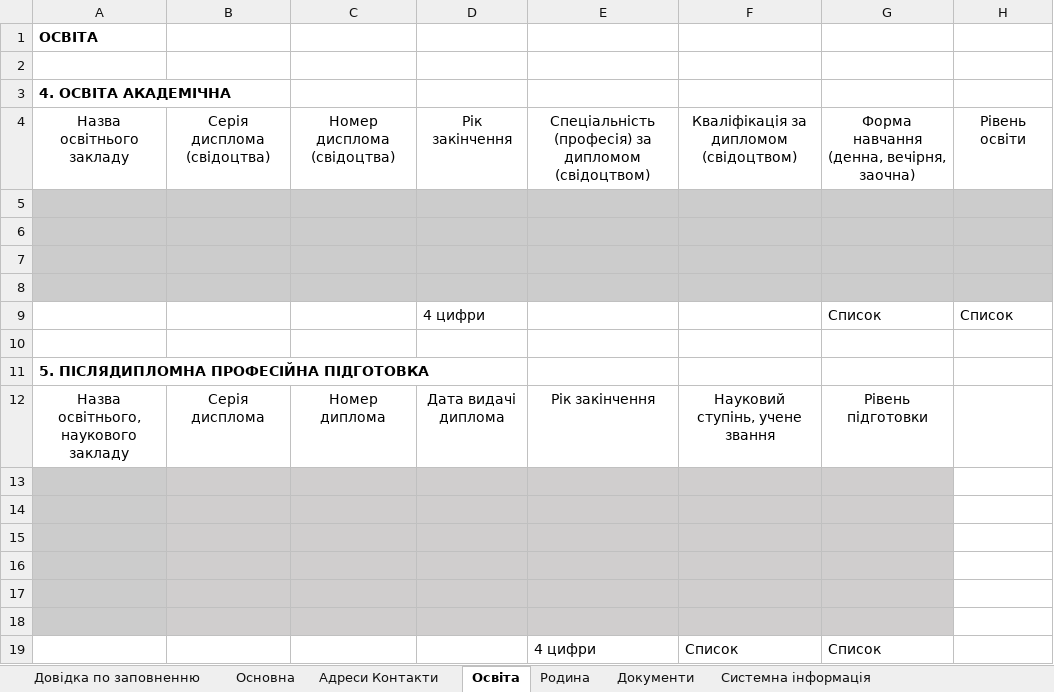
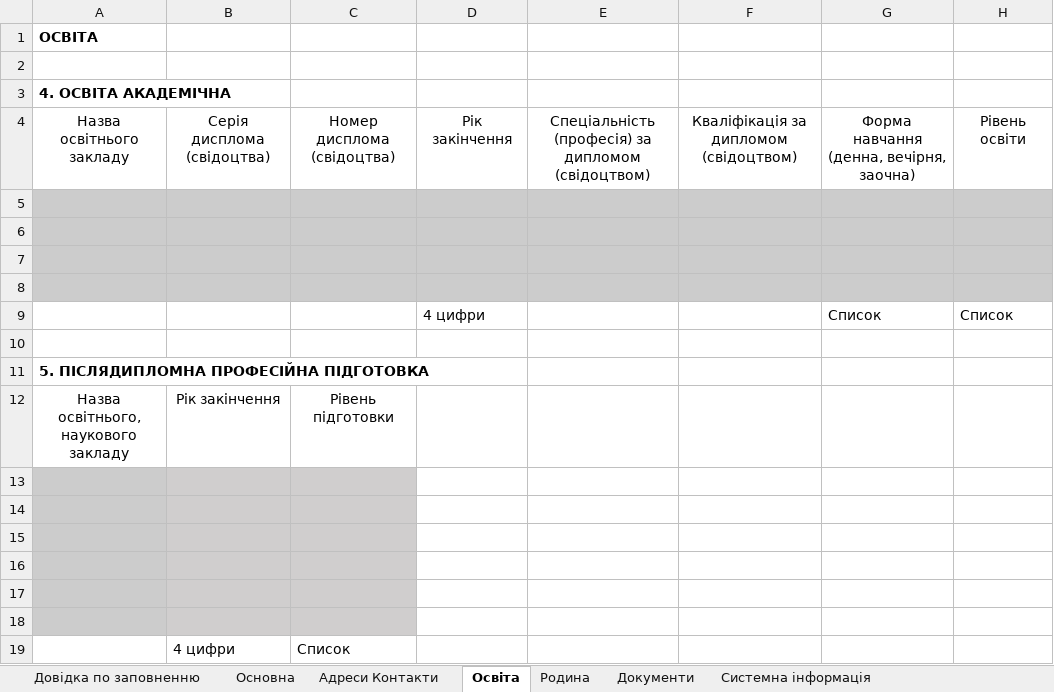
Before and after one commit to ddimae/military_oblik_khpi, an Excel workbook: docs/templates/update_form_p2.xlsx, sheet Освіта, drawn as a sheet; values as stored, in another font and other column widths than the file's, no borders; removed rows and columns are numbered as before the commit, all else as after; the diff names each change by its address in the sheet, - before the commit and + after, or states it on an @@ line.

```diff
--- a/docs/templates/update_form_p2.xlsx (sheet Освіта)
+++ b/docs/templates/update_form_p2.xlsx (sheet Освіта)
-row 12: Назва освітнього, наукового закладу | Серія дисплома | Номер диплома | Дата видачі диплома | Рік закінчення | Науковий ступінь, учене звання | Рівень підготовки
+row 12: Назва освітнього, наукового закладу | Рік закінчення | Рівень підготовки
-D13:G18 fill: #D0CECE
+D13:G18 fill: none
-row 19:  |  |  |  | 4 цифри | Список | Список
+row 19:  | 4 цифри | Список
```
Also changed, not shown: sheet Системна інформація, formulas that keep their value, 3 other files.
